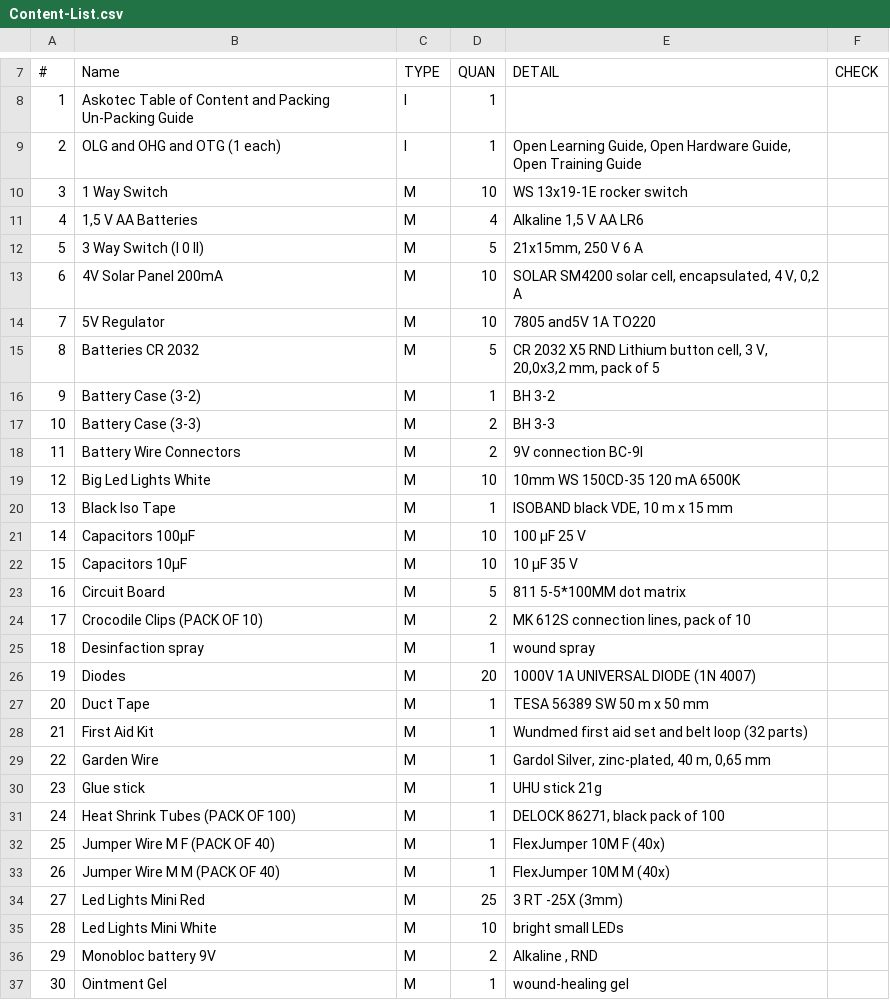
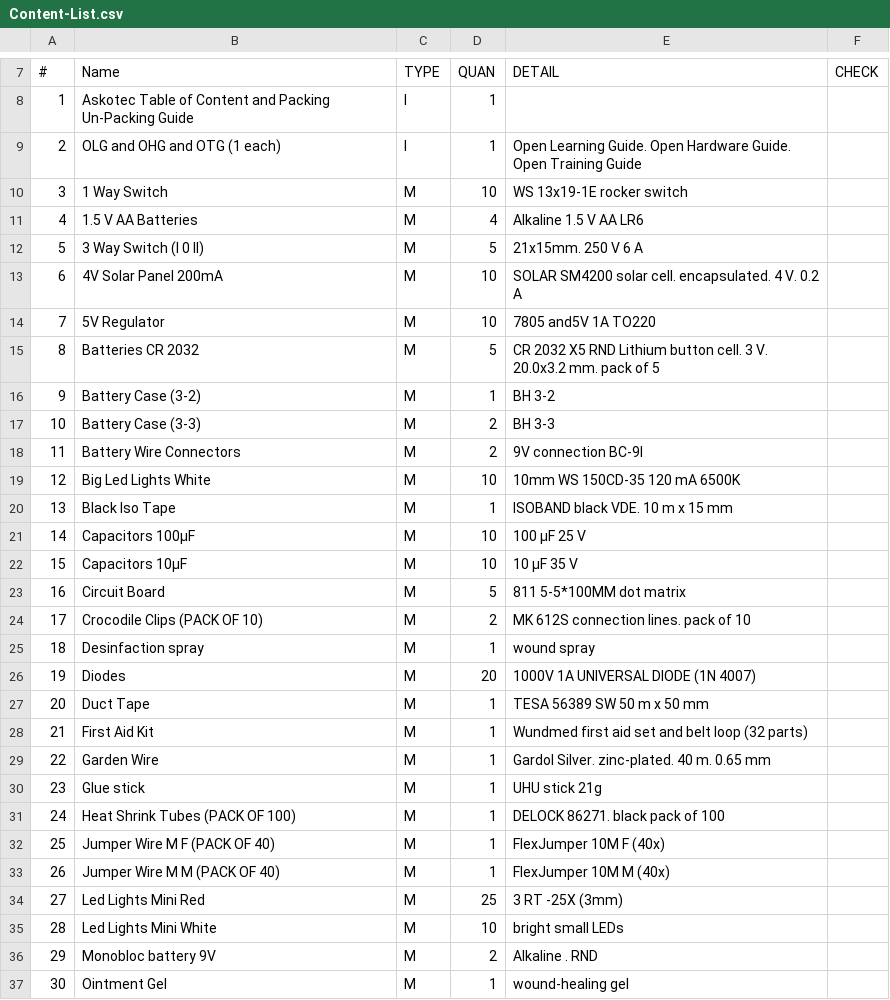
Before and after one commit to opencultureagency/ASKotec, a CSV file: Content-List.csv, drawn as a sheet; only a part is shown, gaps mark what is left out; the diff covers the shown part only; the diff names each change by its address in the sheet, - before the commit and + after, or states it on an @@ line.

Commit message:
repaired BoM to make it compatible for Github Webinterface no comma

```diff
--- a/Content-List.csv
+++ b/Content-List.csv
-E9: Open Learning Guide, Open Hardware Guide, Open Training…
+E9: Open Learning Guide. Open Hardware Guide. Open Training…
-B11: 1,5 V AA Batteries
+B11: 1.5 V AA Batteries
-E11: Alkaline 1,5 V AA LR6
+E11: Alkaline 1.5 V AA LR6
-E12: 21x15mm, 250 V 6 A
+E12: 21x15mm. 250 V 6 A
-E13: …SM4200 solar cell, encapsulated, 4 V, 0,2 A
+E13: …SM4200 solar cell. encapsulated. 4 V. 0.2 A
-E15: …Lithium button cell, 3 V, 20,0x3,2 mm, pack of…
+E15: …Lithium button cell. 3 V. 20.0x3.2 mm. pack of…
-E20: ISOBAND black VDE, 10 m x 15 mm
+E20: ISOBAND black VDE. 10 m x 15 mm
-E24: MK 612S connection lines, pack of 10
+E24: MK 612S connection lines. pack of 10
-E29: Gardol Silver, zinc-plated, 40 m, 0,65 mm
+E29: Gardol Silver. zinc-plated. 40 m. 0.65 mm
-E31: DELOCK 86271, black pack of 100
+E31: DELOCK 86271. black pack of 100
-E36: Alkaline , RND
+E36: Alkaline . RND
```
Also changed, not shown: 25 edited cells elsewhere in this file.
